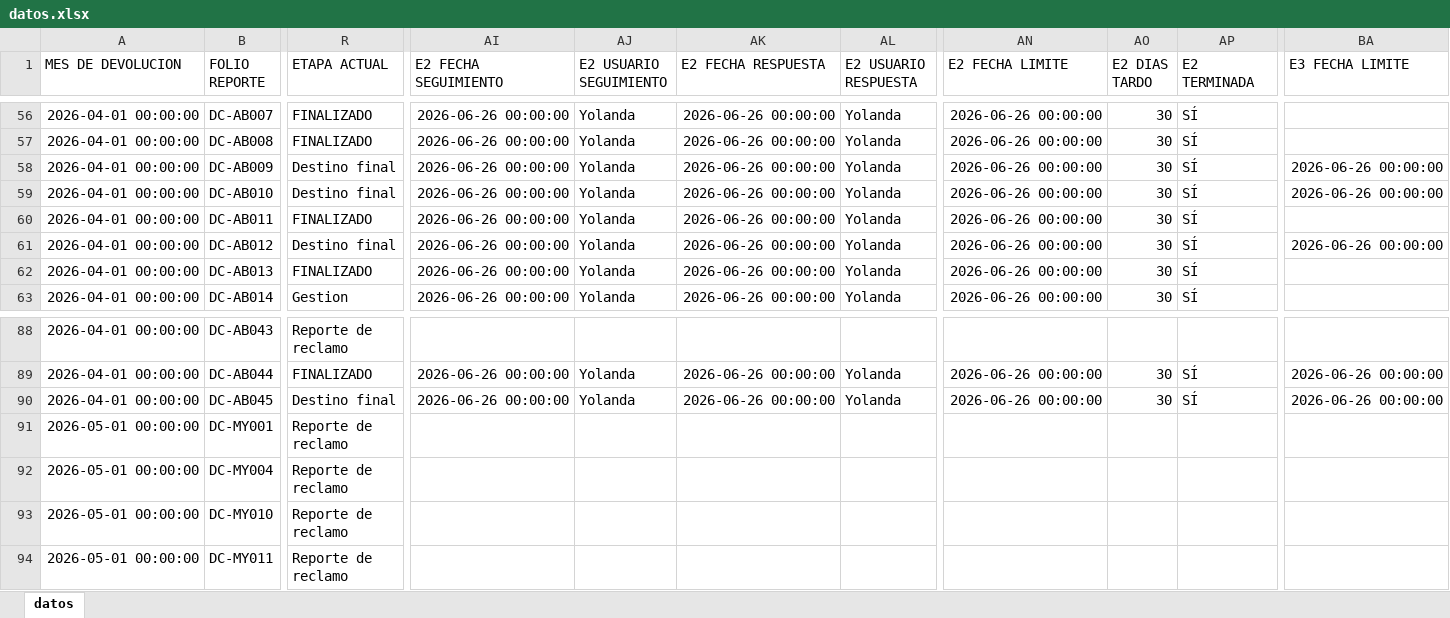
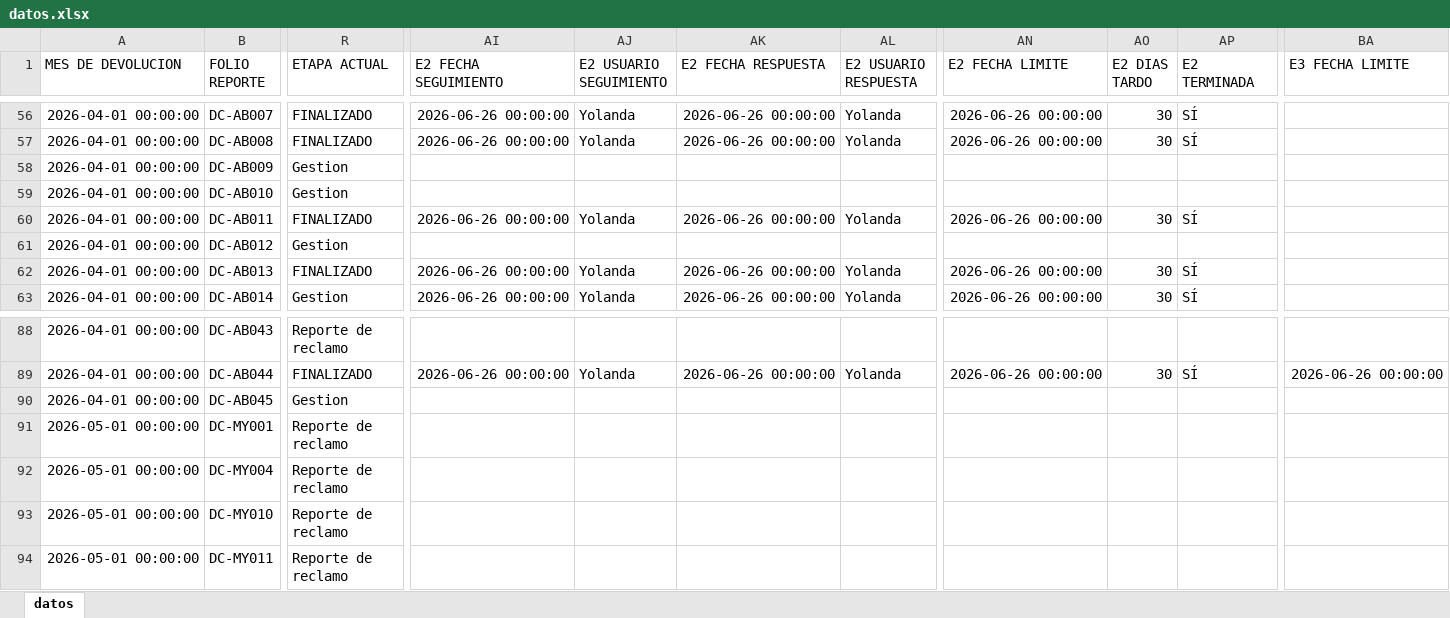
Before and after one commit to ftrevinor001-tr/dashboard-reclamaciones, an Excel workbook: datos.xlsx, sheet datos, drawn as a sheet; only a part is shown, gaps mark what is left out; values as stored, in another font and other column widths than the file's, no borders; the diff covers the shown part only; the diff names each change by its address in the sheet, - before the commit and + after, or states it on an @@ line.

Commit message:
Carga masiva de base de datos por Fernando (144 registros, 13/07/2026 14:46)

```diff
--- a/datos.xlsx (sheet datos)
+++ b/datos.xlsx (sheet datos)
-R58:R59 (ETAPA ACTUAL): Destino final
+R58:R59 (ETAPA ACTUAL): Gestion
-AI58:AI59 (E2 FECHA SEGUIMIENTO): 2026-06-26 00:00:00
+AI58:AI59 (E2 FECHA SEGUIMIENTO): (empty)
-AJ58:AJ59 (E2 USUARIO SEGUIMIENTO): Yolanda
+AJ58:AJ59 (E2 USUARIO SEGUIMIENTO): (empty)
-AK58:AK59 (E2 FECHA RESPUESTA): 2026-06-26 00:00:00
+AK58:AK59 (E2 FECHA RESPUESTA): (empty)
-AL58:AL59 (E2 USUARIO RESPUESTA): Yolanda
+AL58:AL59 (E2 USUARIO RESPUESTA): (empty)
-AN58:AN59 (E2 FECHA LIMITE): 2026-06-26 00:00:00
+AN58:AN59 (E2 FECHA LIMITE): (empty)
-AO58:AO59 (E2 DIAS TARDO): 30
+AO58:AO59 (E2 DIAS TARDO): (empty)
-AP58:AP59 (E2 TERMINADA): SÍ
+AP58:AP59 (E2 TERMINADA): (empty)
-BA58:BA59 (E3 FECHA LIMITE): 2026-06-26 00:00:00
+BA58:BA59 (E3 FECHA LIMITE): (empty)
-R61 (ETAPA ACTUAL): Destino final
+R61 (ETAPA ACTUAL): Gestion
-AI61 (E2 FECHA SEGUIMIENTO): 2026-06-26 00:00:00
+AI61 (E2 FECHA SEGUIMIENTO): (empty)
-AJ61 (E2 USUARIO SEGUIMIENTO): Yolanda
+AJ61 (E2 USUARIO SEGUIMIENTO): (empty)
-AK61 (E2 FECHA RESPUESTA): 2026-06-26 00:00:00
+AK61 (E2 FECHA RESPUESTA): (empty)
-AL61 (E2 USUARIO RESPUESTA): Yolanda
+AL61 (E2 USUARIO RESPUESTA): (empty)
-AN61 (E2 FECHA LIMITE): 2026-06-26 00:00:00
+AN61 (E2 FECHA LIMITE): (empty)
-AO61 (E2 DIAS TARDO): 30
+AO61 (E2 DIAS TARDO): (empty)
-AP61 (E2 TERMINADA): SÍ
+AP61 (E2 TERMINADA): (empty)
-BA61 (E3 FECHA LIMITE): 2026-06-26 00:00:00
+BA61 (E3 FECHA LIMITE): (empty)
-R90 (ETAPA ACTUAL): Destino final
+R90 (ETAPA ACTUAL): Gestion
-AI90 (E2 FECHA SEGUIMIENTO): 2026-06-26 00:00:00
+AI90 (E2 FECHA SEGUIMIENTO): (empty)
-AJ90 (E2 USUARIO SEGUIMIENTO): Yolanda
+AJ90 (E2 USUARIO SEGUIMIENTO): (empty)
-AK90 (E2 FECHA RESPUESTA): 2026-06-26 00:00:00
+AK90 (E2 FECHA RESPUESTA): (empty)
-AL90 (E2 USUARIO RESPUESTA): Yolanda
+AL90 (E2 USUARIO RESPUESTA): (empty)
-AN90 (E2 FECHA LIMITE): 2026-06-26 00:00:00
+AN90 (E2 FECHA LIMITE): (empty)
-AO90 (E2 DIAS TARDO): 30
+AO90 (E2 DIAS TARDO): (empty)
-AP90 (E2 TERMINADA): SÍ
+AP90 (E2 TERMINADA): (empty)
-BA90 (E3 FECHA LIMITE): 2026-06-26 00:00:00
+BA90 (E3 FECHA LIMITE): (empty)
```
Also changed, not shown: 184 edited cells elsewhere in this sheet.
